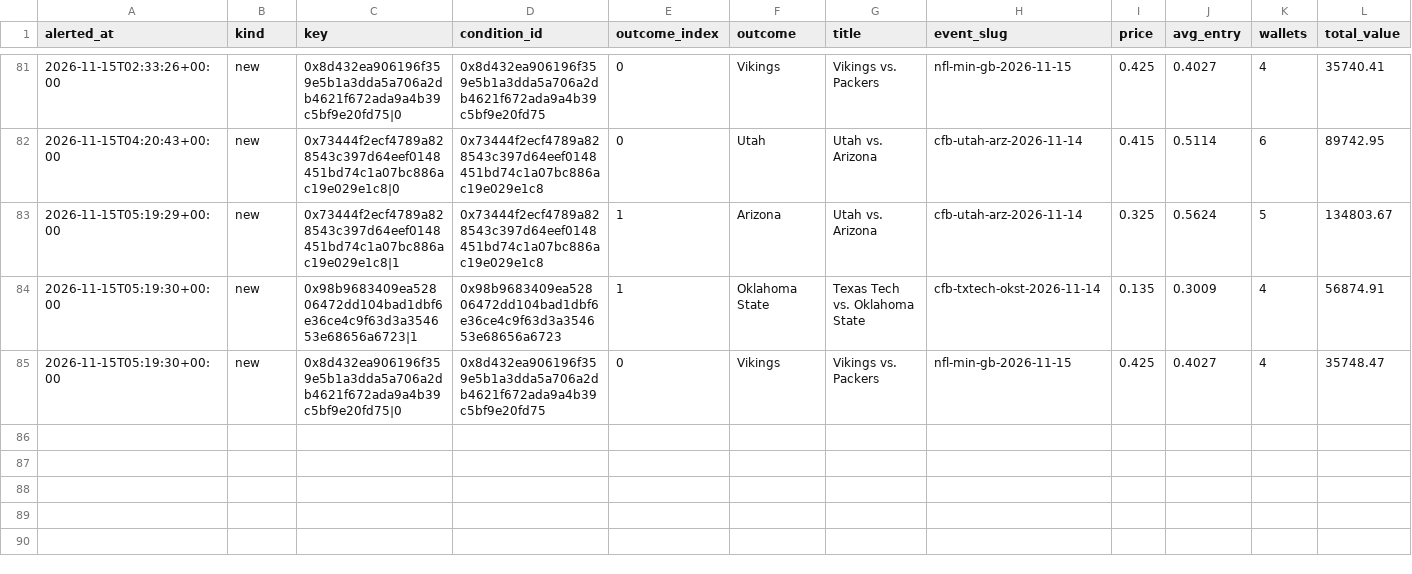
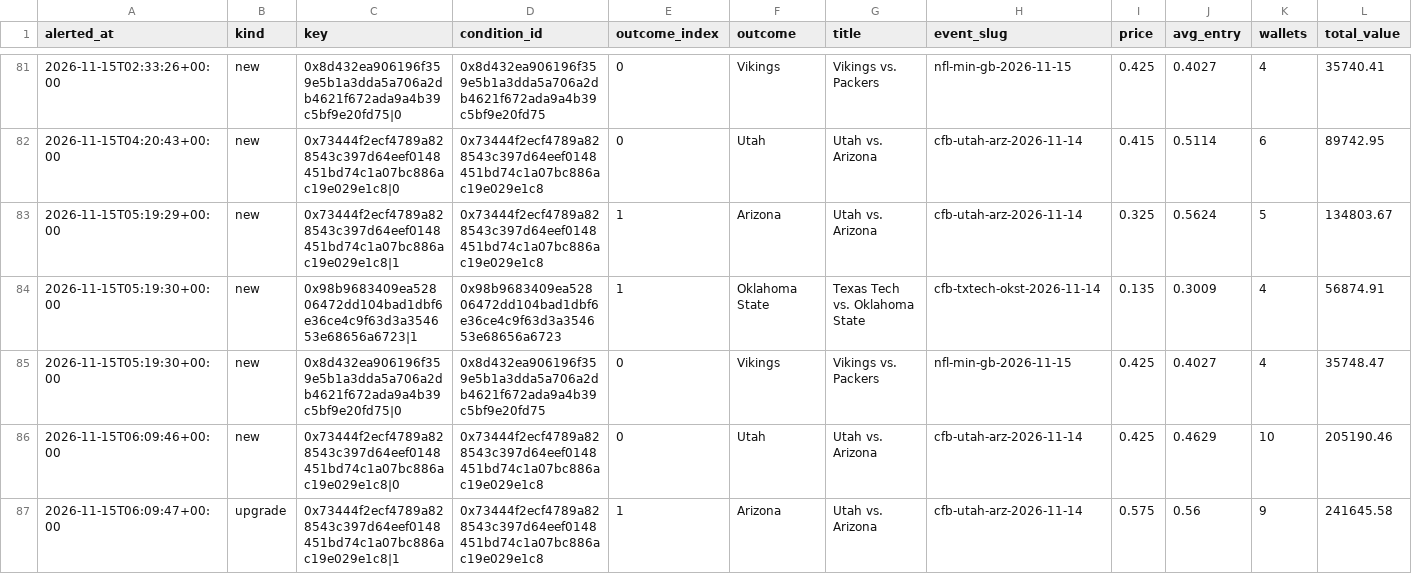
Before and after one commit to hunterscottsmith2-ctrl/polytail, a CSV file: signals_log.csv, drawn as a sheet; only a part is shown, gaps mark what is left out; rows hold the shown columns only; the diff names each change by its address in the sheet, - before the commit and + after, or states it on an @@ line.

Commit message:
Update alert state

```diff
--- a/signals_log.csv
+++ b/signals_log.csv
+row 86: 2026-11-15T06:09:46+00:00 | new | 0x73444f2ecf4789a828543c397d64eef0148451bd74c1a07bc886ac19e029e1c8|0 | 0x73444f2ecf4789a828543c397d64eef0148451bd74c1a07bc886ac19e029e1c8 | 0 | Utah | Utah vs. Arizona | cfb-utah-arz-2026-11-14 | 0.425 | 0.4629 | 10 | 205190.46
+row 87: 2026-11-15T06:09:47+00:00 | upgrade | 0x73444f2ecf4789a828543c397d64eef0148451bd74c1a07bc886ac19e029e1c8|1 | 0x73444f2ecf4789a828543c397d64eef0148451bd74c1a07bc886ac19e029e1c8 | 1 | Arizona | Utah vs. Arizona | cfb-utah-arz-2026-11-14 | 0.575 | 0.56 | 9 | 241645.58
```
Also changed, not shown: 1 other file.
